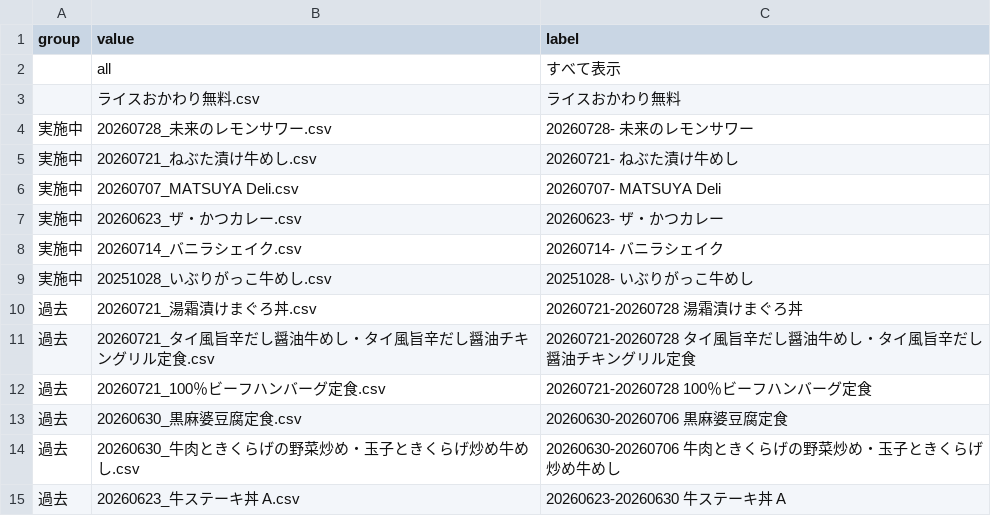
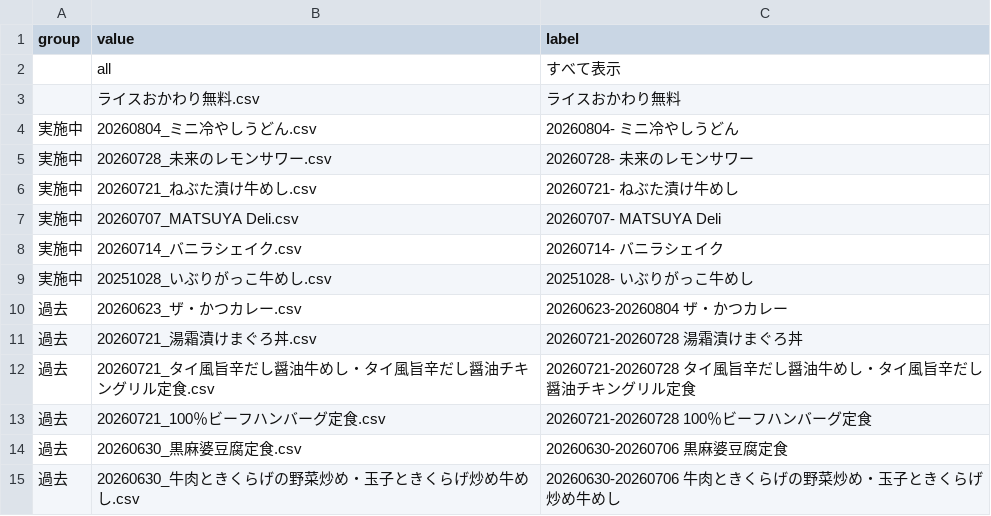
Before and after one commit to yykuso/matsuyafoodsmap, a CSV file: data/codeFilterOptions.csv, drawn as a sheet; only a part is shown; the shorter side is filled out with more unchanged rows; removed rows and columns are numbered as before the commit, all else as after; the diff names each change by its address in the sheet, - before the commit and + after, or states it on an @@ line.

```diff
--- a/data/codeFilterOptions.csv
+++ b/data/codeFilterOptions.csv
+row 4: 実施中 | 20260804_ミニ冷やしうどん.csv | 20260804- ミニ冷やしうどん
-row 7: 実施中 | 20260623_ザ・かつカレー.csv | 20260623- ザ・かつカレー
+row 10: 過去 | 20260623_ザ・かつカレー.csv | 20260623-20260804 ザ・かつカレー
```
Also changed, not shown: 1 other file.
